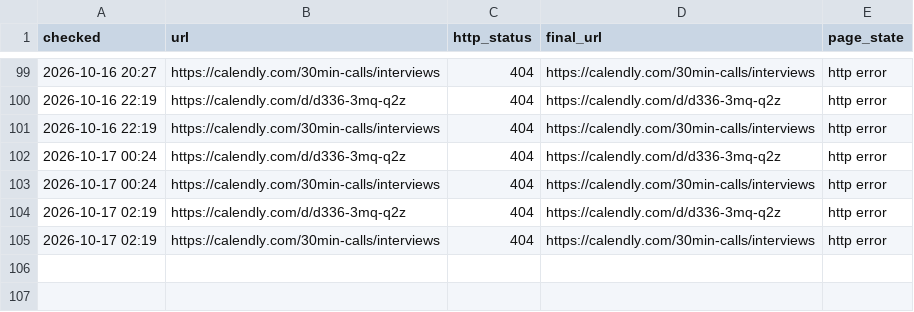
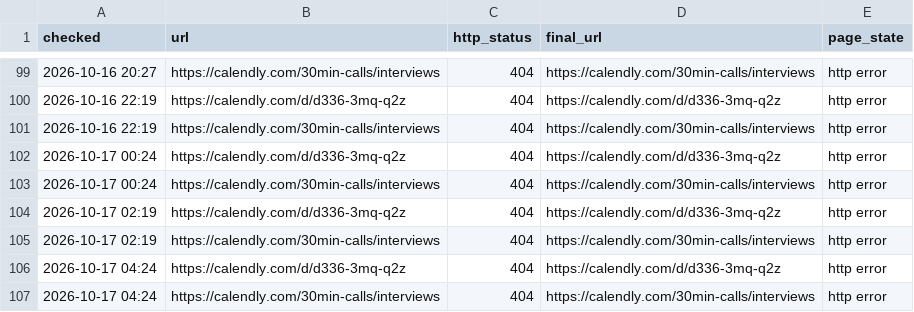
Before and after one commit to Dutchosintguy/X-phising-campaign-monitor, a CSV file: data/calendly_watch.csv, drawn as a sheet; only a part is shown, gaps mark what is left out.

```diff
--- a/data/calendly_watch.csv
+++ b/data/calendly_watch.csv
@@ -105 +105,3 @@ checked,url,http_status,final_url,page_state
 2026-10-17 02:19,https://calendly.com/30min-calls/interviews,404,https://calendly.com/30min-calls/interviews,http error
+2026-10-17 04:24,https://calendly.com/d/d336-3mq-q2z,404,https://calendly.com/d/d336-3mq-q2z,http error
+2026-10-17 04:24,https://calendly.com/30min-calls/interviews,404,https://calendly.com/30min-calls/interviews,http error
```
Also changed, not shown: data/alerts.csv, data/heartbeat.csv, 6 other files.
